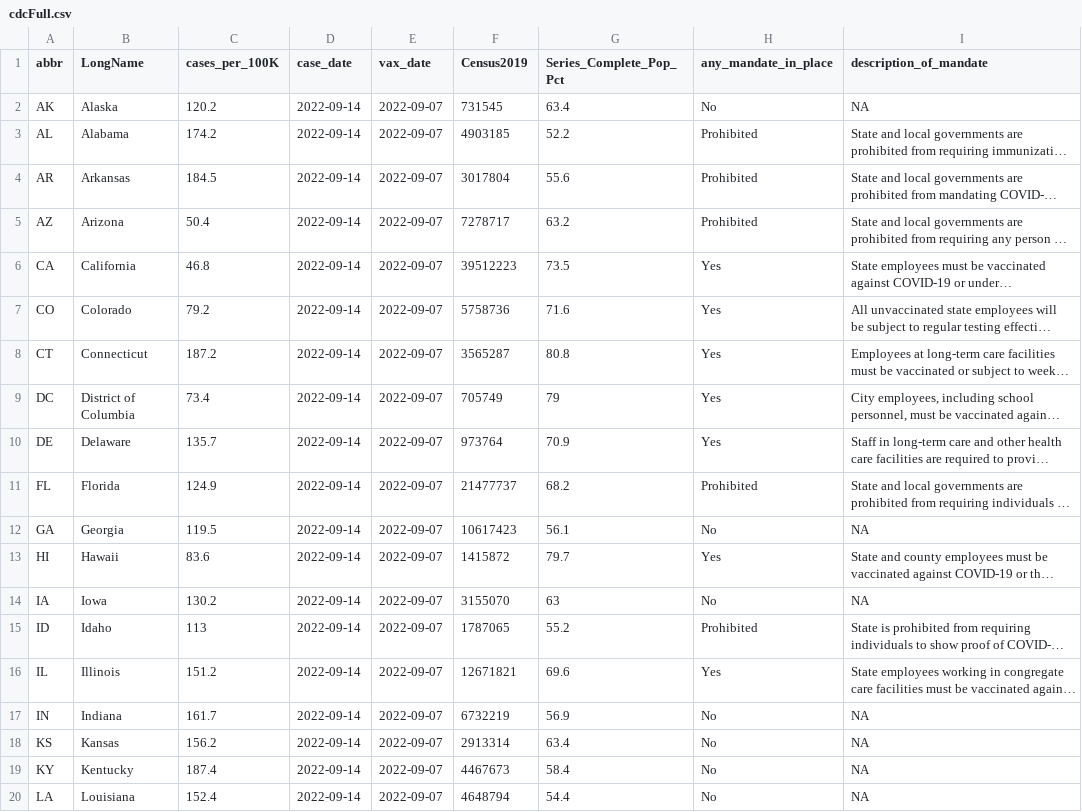
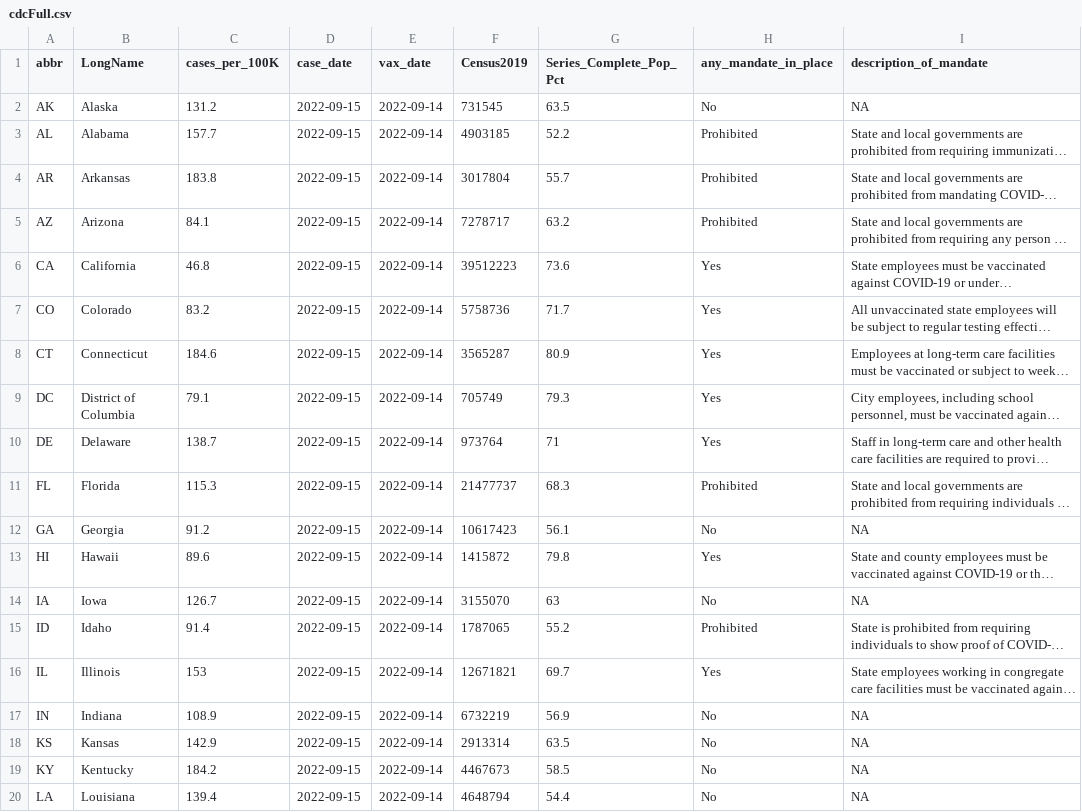
Before and after one commit to Dotdash-Data-Journalism/2021_2022_VWH_covid_vax_travel_maps, a CSV file: visualizations/cdcFull.csv, drawn as a sheet; only a part is shown; long unchanged cells end in …; the diff covers the shown part only; the diff names each change by its address in the sheet, - before the commit and + after, or states it on an @@ line.

```diff
--- a/visualizations/cdcFull.csv
+++ b/visualizations/cdcFull.csv
-C2 (cases_per_100K): 120.2
+C2 (cases_per_100K): 131.2
-D2:D20 (case_date): 2022-09-14
+D2:D20 (case_date): 2022-09-15
-E2:E20 (vax_date): 2022-09-07
+E2:E20 (vax_date): 2022-09-14
-G2 (Series_Complete_Pop_Pct): 63.4
+G2 (Series_Complete_Pop_Pct): 63.5
-C3 (cases_per_100K): 174.2
+C3 (cases_per_100K): 157.7
-C4 (cases_per_100K): 184.5
+C4 (cases_per_100K): 183.8
-G4 (Series_Complete_Pop_Pct): 55.6
+G4 (Series_Complete_Pop_Pct): 55.7
-C5 (cases_per_100K): 50.4
+C5 (cases_per_100K): 84.1
-G6 (Series_Complete_Pop_Pct): 73.5
+G6 (Series_Complete_Pop_Pct): 73.6
-C7 (cases_per_100K): 79.2
+C7 (cases_per_100K): 83.2
-G7 (Series_Complete_Pop_Pct): 71.6
+G7 (Series_Complete_Pop_Pct): 71.7
-C8 (cases_per_100K): 187.2
+C8 (cases_per_100K): 184.6
-G8 (Series_Complete_Pop_Pct): 80.8
+G8 (Series_Complete_Pop_Pct): 80.9
-C9 (cases_per_100K): 73.4
+C9 (cases_per_100K): 79.1
-G9 (Series_Complete_Pop_Pct): 79
+G9 (Series_Complete_Pop_Pct): 79.3
-C10 (cases_per_100K): 135.7
+C10 (cases_per_100K): 138.7
-G10 (Series_Complete_Pop_Pct): 70.9
+G10 (Series_Complete_Pop_Pct): 71
-C11 (cases_per_100K): 124.9
+C11 (cases_per_100K): 115.3
-G11 (Series_Complete_Pop_Pct): 68.2
+G11 (Series_Complete_Pop_Pct): 68.3
-C12 (cases_per_100K): 119.5
+C12 (cases_per_100K): 91.2
-C13 (cases_per_100K): 83.6
+C13 (cases_per_100K): 89.6
-G13 (Series_Complete_Pop_Pct): 79.7
+G13 (Series_Complete_Pop_Pct): 79.8
-C14 (cases_per_100K): 130.2
+C14 (cases_per_100K): 126.7
-C15 (cases_per_100K): 113
+C15 (cases_per_100K): 91.4
-C16 (cases_per_100K): 151.2
+C16 (cases_per_100K): 153
-G16 (Series_Complete_Pop_Pct): 69.6
+G16 (Series_Complete_Pop_Pct): 69.7
-C17 (cases_per_100K): 161.7
+C17 (cases_per_100K): 108.9
-C18 (cases_per_100K): 156.2
+C18 (cases_per_100K): 142.9
-G18 (Series_Complete_Pop_Pct): 63.4
+G18 (Series_Complete_Pop_Pct): 63.5
-C19 (cases_per_100K): 187.4
+C19 (cases_per_100K): 184.2
-G19 (Series_Complete_Pop_Pct): 58.4
+G19 (Series_Complete_Pop_Pct): 58.5
-C20 (cases_per_100K): 152.4
+C20 (cases_per_100K): 139.4
```
Also changed, not shown: 107 edited cells elsewhere in this file.
